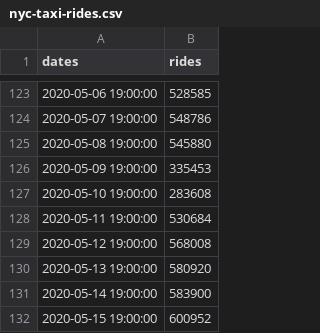
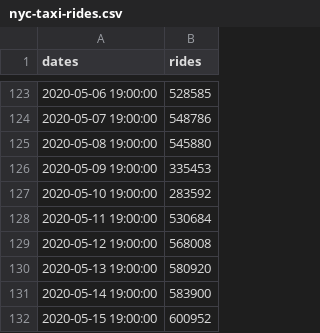
Before and after one commit to stsievert/covid-19, a CSV file: data/nyc-taxi-rides.csv, drawn as a sheet; only a part is shown, gaps mark what is left out; the diff covers the shown part only.

```diff
--- a/data/nyc-taxi-rides.csv
+++ b/data/nyc-taxi-rides.csv
@@ -126,3 +126,3 @@ dates,rides
 2020-05-09 19:00:00,335453
-2020-05-10 19:00:00,283608
+2020-05-10 19:00:00,283592
 2020-05-11 19:00:00,530684
```
Also changed, not shown: 42 added rows elsewhere in this file, data/mn.csv, data/nyc-covid.csv, 36 other files.
